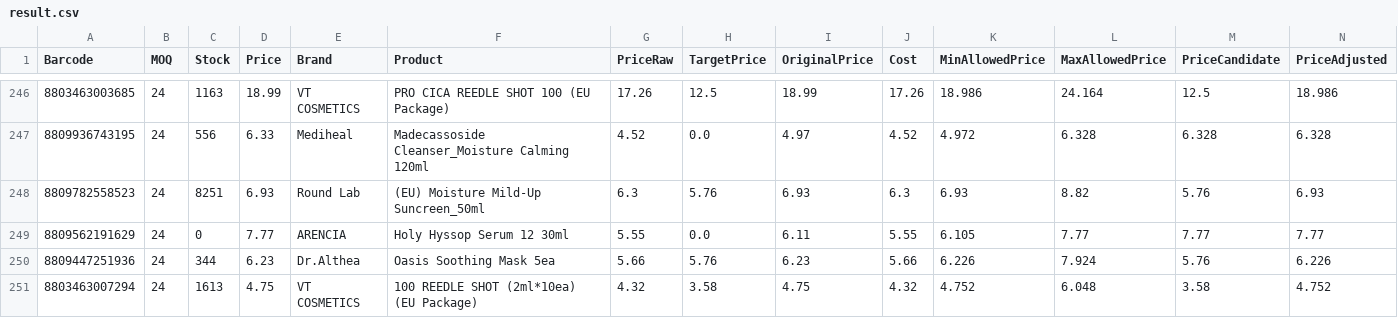
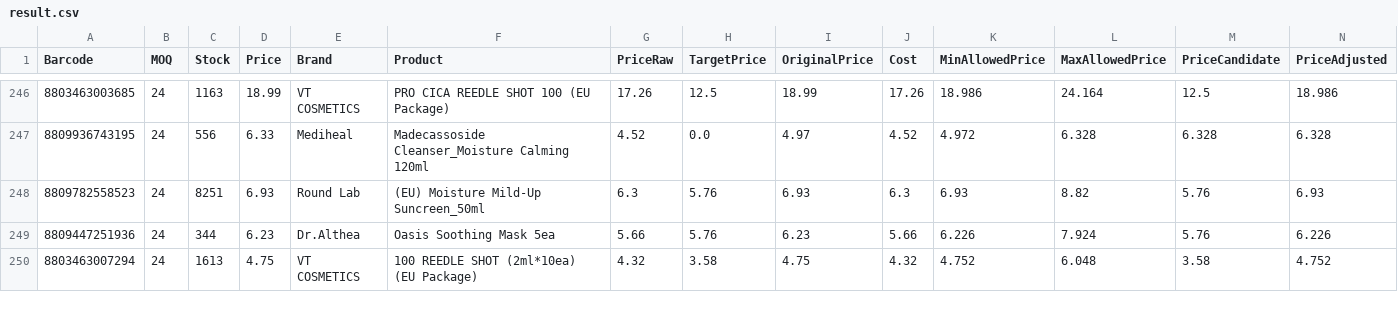
Before and after one commit to AmazingEli01/stocklist_sk, a CSV file: result.csv, drawn as a sheet; only a part is shown, gaps mark what is left out; removed rows and columns are numbered as before the commit, all else as after; rows hold the shown columns only; the diff covers the shown part only; the diff names each change by its address in the sheet, - before the commit and + after, or states it on an @@ line.

Commit message:
Update result.csv 2026-02-26 16:52:33

```diff
--- a/result.csv
+++ b/result.csv
-row 249: 8809562191629 | 24 | 0 | 7.77 | ARENCIA | Holy Hyssop Serum 12 30ml | 5.55 | 0.0 | 6.11 | 5.55 | 6.105 | 7.77 | 7.77 | 7.77
```
Also changed, not shown: 4 added rows, 1 removed row and 17 edited cells elsewhere in this file.
